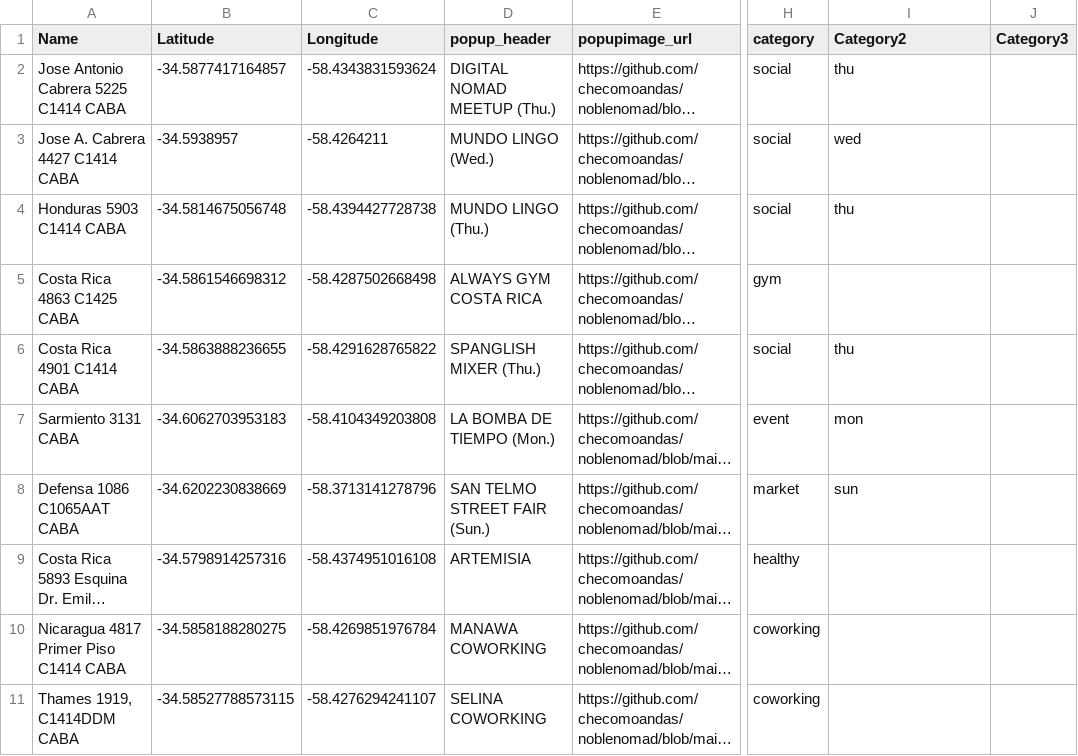
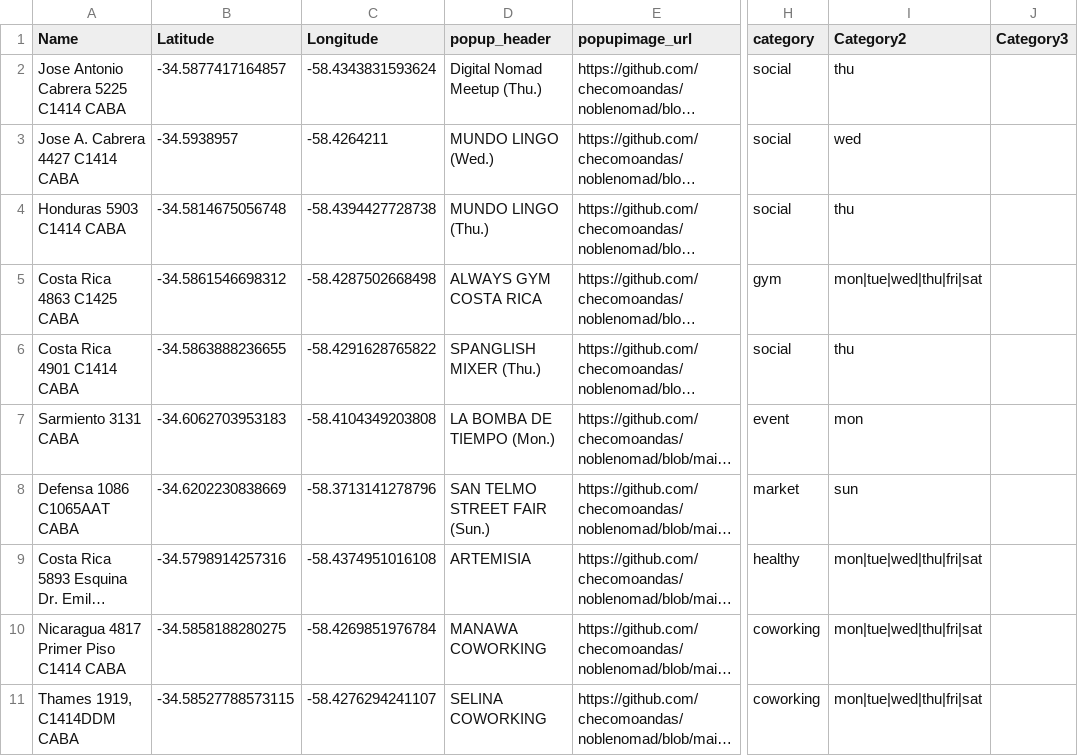
Before and after one commit to checomoandas/noblenomad, a CSV file: BsAsPins.csv, drawn as a sheet; only a part is shown, gaps mark what is left out; long unchanged cells end in …; the diff names each change by its address in the sheet, - before the commit and + after, or states it on an @@ line.

Commit message:
Add files via upload

```diff
--- a/BsAsPins.csv
+++ b/BsAsPins.csv
-D2 (popup_header): DIGITAL NOMAD MEETUP (Thu.)
+D2 (popup_header): Digital Nomad Meetup (Thu.)
-I5 (Category2): (empty)
+I5 (Category2): mon|tue|wed|thu|fri|sat
-I9:I11 (Category2): (empty)
+I9:I11 (Category2): mon|tue|wed|thu|fri|sat
```
